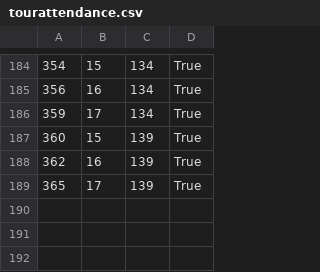
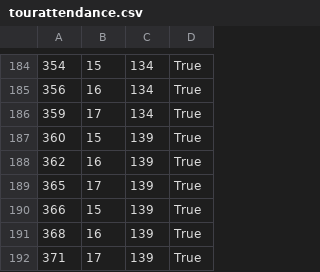
Before and after one commit to banja001/Alt-F4, a CSV file: booking/booking/Resources/Data/tourattendance.csv, drawn as a sheet; only a part is shown, gaps mark what is left out; the diff names each change by its address in the sheet, - before the commit and + after, or states it on an @@ line.

```diff
--- a/booking/booking/Resources/Data/tourattendance.csv
+++ b/booking/booking/Resources/Data/tourattendance.csv
+row 190: 366 | 15 | 139 | True
+row 191: 368 | 16 | 139 | True
+row 192: 371 | 17 | 139 | True
```
Also changed, not shown: booking/booking/Resources/Data/appointmentcheckpoint.csv, 3 other files.
